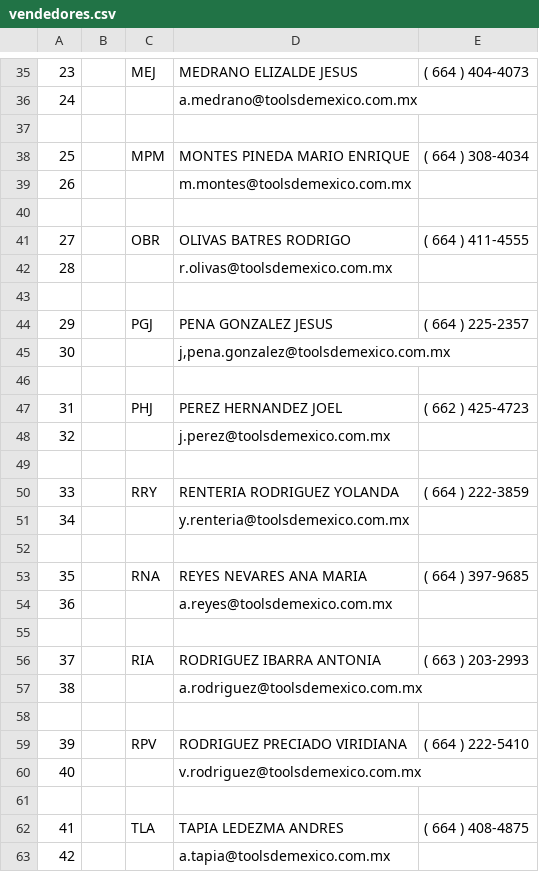
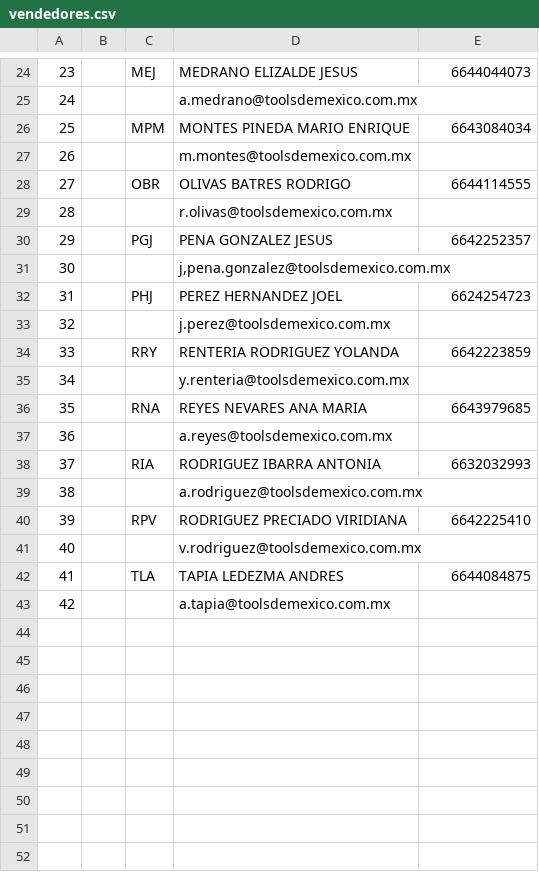
Before and after one commit to joshuasandovalb11/backend-clientes, a CSV file: api/vendedores.csv, drawn as a sheet; only a part is shown, gaps mark what is left out; the diff covers the shown part only.

Commit message:
Modificacion de archivo

```diff
--- a/api/vendedores.csv
+++ b/api/vendedores.csv
@@ -35,29 +24,20 @@
-23,,MEJ,MEDRANO ELIZALDE JESUS,( 664 ) 404-4073,
+23,,MEJ,MEDRANO ELIZALDE JESUS,6644044073,
 24,,,a.medrano@toolsdemexico.com.mx,,
-,,,,,
-25,,MPM,MONTES PINEDA MARIO ENRIQUE,( 664 ) 308-4034,
+25,,MPM,MONTES PINEDA MARIO ENRIQUE,6643084034,
 26,,,m.montes@toolsdemexico.com.mx,,
-,,,,,
-27,,OBR,OLIVAS BATRES RODRIGO,( 664 ) 411-4555,
+27,,OBR,OLIVAS BATRES RODRIGO,6644114555,
 28,,,r.olivas@toolsdemexico.com.mx,,
-,,,,,
-29,,PGJ,PENA GONZALEZ JESUS,( 664 ) 225-2357,
+29,,PGJ,PENA GONZALEZ JESUS,6642252357,
 30,,,"j,pena.gonzalez@toolsdemexico.com.mx",,
-,,,,,
-31,,PHJ,PEREZ HERNANDEZ JOEL,( 662 ) 425-4723,
+31,,PHJ,PEREZ HERNANDEZ JOEL,6624254723,
 32,,,j.perez@toolsdemexico.com.mx,,
-,,,,,
-33,,RRY,RENTERIA RODRIGUEZ YOLANDA,( 664 ) 222-3859,
+33,,RRY,RENTERIA RODRIGUEZ YOLANDA,6642223859,
 34,,,y.renteria@toolsdemexico.com.mx,,
-,,,,,
-35,,RNA,REYES NEVARES ANA MARIA,( 664 ) 397-9685,
+35,,RNA,REYES NEVARES ANA MARIA,6643979685,
 36,,,a.reyes@toolsdemexico.com.mx,,
-,,,,,
-37,,RIA,RODRIGUEZ IBARRA ANTONIA,( 663 ) 203-2993,
+37,,RIA,RODRIGUEZ IBARRA ANTONIA,6632032993,
 38,,,a.rodriguez@toolsdemexico.com.mx,,
-,,,,,
-39,,RPV,RODRIGUEZ PRECIADO VIRIDIANA,( 664 ) 222-5410,
+39,,RPV,RODRIGUEZ PRECIADO VIRIDIANA,6642225410,
 40,,,v.rodriguez@toolsdemexico.com.mx,,
-,,,,,
-41,,TLA,TAPIA LEDEZMA ANDRES,( 664 ) 408-4875,
+41,,TLA,TAPIA LEDEZMA ANDRES,6644084875,
 42,,,a.tapia@toolsdemexico.com.mx,,
```
Also changed, not shown: 1 added row, 12 removed rows and 11 edited cells elsewhere in this file.
